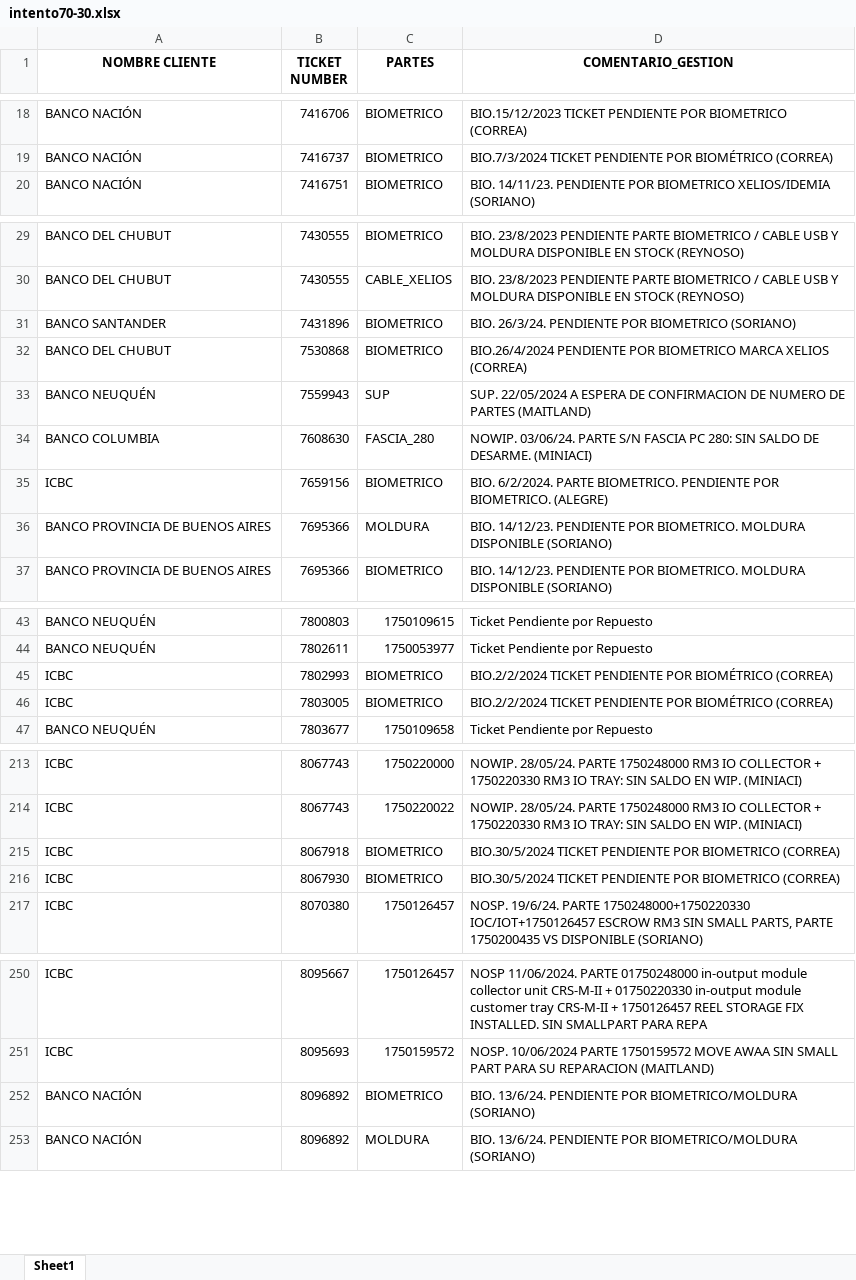
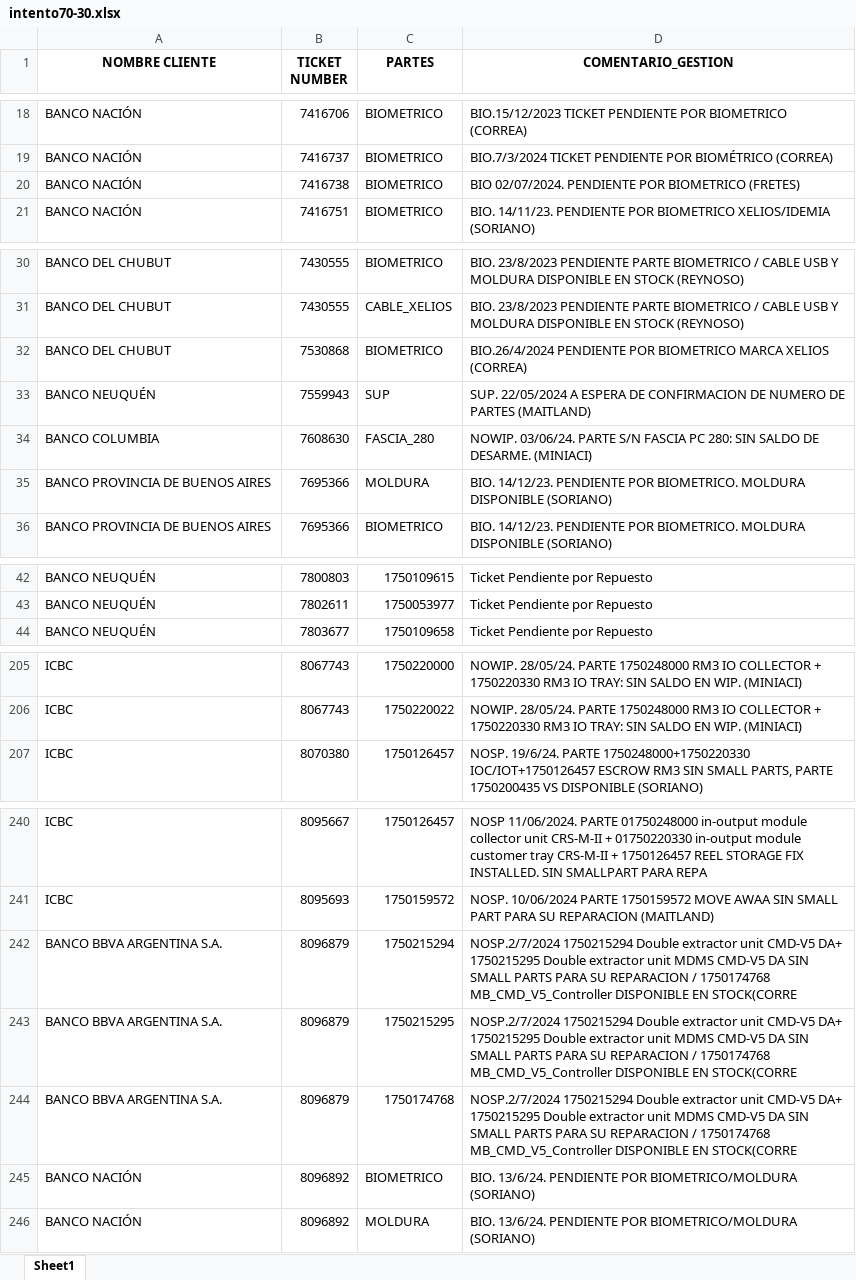
Before and after one commit to lucasrdrz/testdn, an Excel workbook: intento70-30.xlsx, sheet Sheet1, drawn as a sheet; only a part is shown, gaps mark what is left out; values as stored, in another font and other column widths than the file's, no borders; removed rows and columns are numbered as before the commit, all else as after; the diff covers the shown part only; the diff names each change by its address in the sheet, - before the commit and + after, or states it on an @@ line.

```diff
--- a/intento70-30.xlsx (sheet Sheet1)
+++ b/intento70-30.xlsx (sheet Sheet1)
+row 20: BANCO NACIÓN | 7416738 | BIOMETRICO | BIO 02/07/2024. PENDIENTE POR BIOMETRICO (FRETES)
-row 31: BANCO SANTANDER | 7431896 | BIOMETRICO | BIO. 26/3/24. PENDIENTE POR BIOMETRICO (SORIANO)
-row 35: ICBC | 7659156 | BIOMETRICO | BIO. 6/2/2024. PARTE BIOMETRICO. PENDIENTE POR BIOMETRICO. (ALEGRE)
-row 45: ICBC | 7802993 | BIOMETRICO | BIO.2/2/2024 TICKET PENDIENTE POR BIOMÉTRICO (CORREA)
-row 46: ICBC | 7803005 | BIOMETRICO | BIO.2/2/2024 TICKET PENDIENTE POR BIOMÉTRICO (CORREA)
-row 215: ICBC | 8067918 | BIOMETRICO | BIO.30/5/2024 TICKET PENDIENTE POR BIOMETRICO (CORREA)
-row 216: ICBC | 8067930 | BIOMETRICO | BIO.30/5/2024 TICKET PENDIENTE POR BIOMETRICO (CORREA)
+row 242: BANCO BBVA ARGENTINA S.A. | 8096879 | 1750215294 | NOSP.2/7/2024 1750215294 Double extractor unit CMD-V5 DA+ 1750215295 Double extractor unit MDMS CMD-V5 DA SIN SMALL PARTS PARA SU REPARACION / 1750174768 MB_CMD_V5_Controller DISPONIBLE EN STOCK(CORRE
+row 243: BANCO BBVA ARGENTINA S.A. | 8096879 | 1750215295 | NOSP.2/7/2024 1750215294 Double extractor unit CMD-V5 DA+ 1750215295 Double extractor unit MDMS CMD-V5 DA SIN SMALL PARTS PARA SU REPARACION / 1750174768 MB_CMD_V5_Controller DISPONIBLE EN STOCK(CORRE
+row 244: BANCO BBVA ARGENTINA S.A. | 8096879 | 1750174768 | NOSP.2/7/2024 1750215294 Double extractor unit CMD-V5 DA+ 1750215295 Double extractor unit MDMS CMD-V5 DA SIN SMALL PARTS PARA SU REPARACION / 1750174768 MB_CMD_V5_Controller DISPONIBLE EN STOCK(CORRE
```
Also changed, not shown: 24 added rows, 25 removed rows and 12 edited cells elsewhere in this sheet, TicktesPendientes.xlsx, 1 other file.
